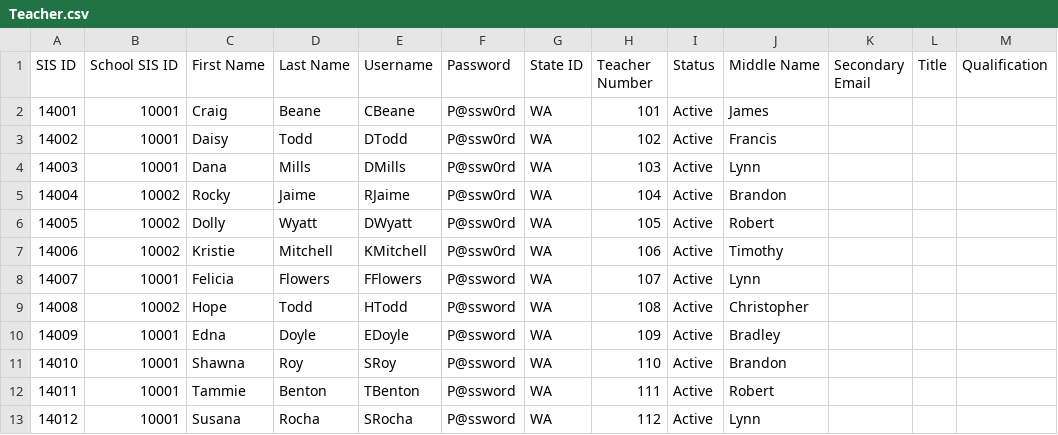
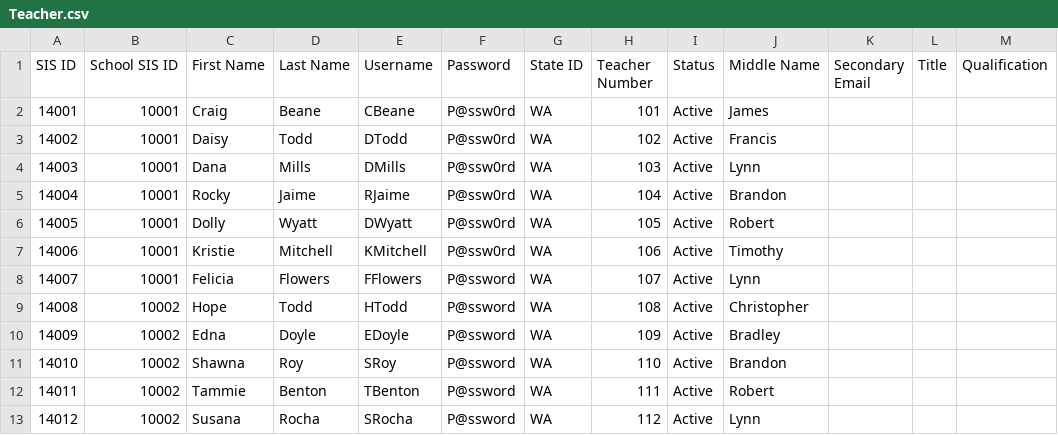
Before and after one commit to OfficeDev/O365-EDU-Tools, a CSV file: CSV Samples/Teacher.csv, drawn as a sheet.

Commit message:
Update Teacher.csv

```diff
--- a/CSV Samples/Teacher.csv
+++ b/CSV Samples/Teacher.csv
@@ -4,10 +4,10 @@ SIS ID,School SIS ID,First Name,Last Name,Username,Password,State ID,Teacher Num
 14003,10001,Dana,Mills,DMills,P@ssw0rd,WA,103,Active,Lynn,,,
-14004,10002,Rocky,Jaime,RJaime,P@ssw0rd,WA,104,Active,Brandon,,,
-14005,10002,Dolly,Wyatt,DWyatt,P@ssw0rd,WA,105,Active,Robert,,,
-14006,10002,Kristie,Mitchell,KMitchell,P@ssw0rd,WA,106,Active,Timothy,,,
+14004,10001,Rocky,Jaime,RJaime,P@ssw0rd,WA,104,Active,Brandon,,,
+14005,10001,Dolly,Wyatt,DWyatt,P@ssw0rd,WA,105,Active,Robert,,,
+14006,10001,Kristie,Mitchell,KMitchell,P@ssw0rd,WA,106,Active,Timothy,,,
 14007,10001,Felicia,Flowers,FFlowers,P@ssword,WA,107,Active,Lynn,,,
 14008,10002,Hope,Todd,HTodd,P@ssword,WA,108,Active,Christopher,,,
-14009,10001,Edna,Doyle,EDoyle,P@ssword,WA,109,Active,Bradley,,,
-14010,10001,Shawna,Roy,SRoy,P@ssword,WA,110,Active,Brandon,,,
-14011,10001,Tammie,Benton,TBenton,P@ssword,WA,111,Active,Robert,,,
-14012,10001,Susana,Rocha,SRocha,P@ssword,WA,112,Active,Lynn,,,
+14009,10002,Edna,Doyle,EDoyle,P@ssword,WA,109,Active,Bradley,,,
+14010,10002,Shawna,Roy,SRoy,P@ssword,WA,110,Active,Brandon,,,
+14011,10002,Tammie,Benton,TBenton,P@ssword,WA,111,Active,Robert,,,
+14012,10002,Susana,Rocha,SRocha,P@ssword,WA,112,Active,Lynn,,,
```
